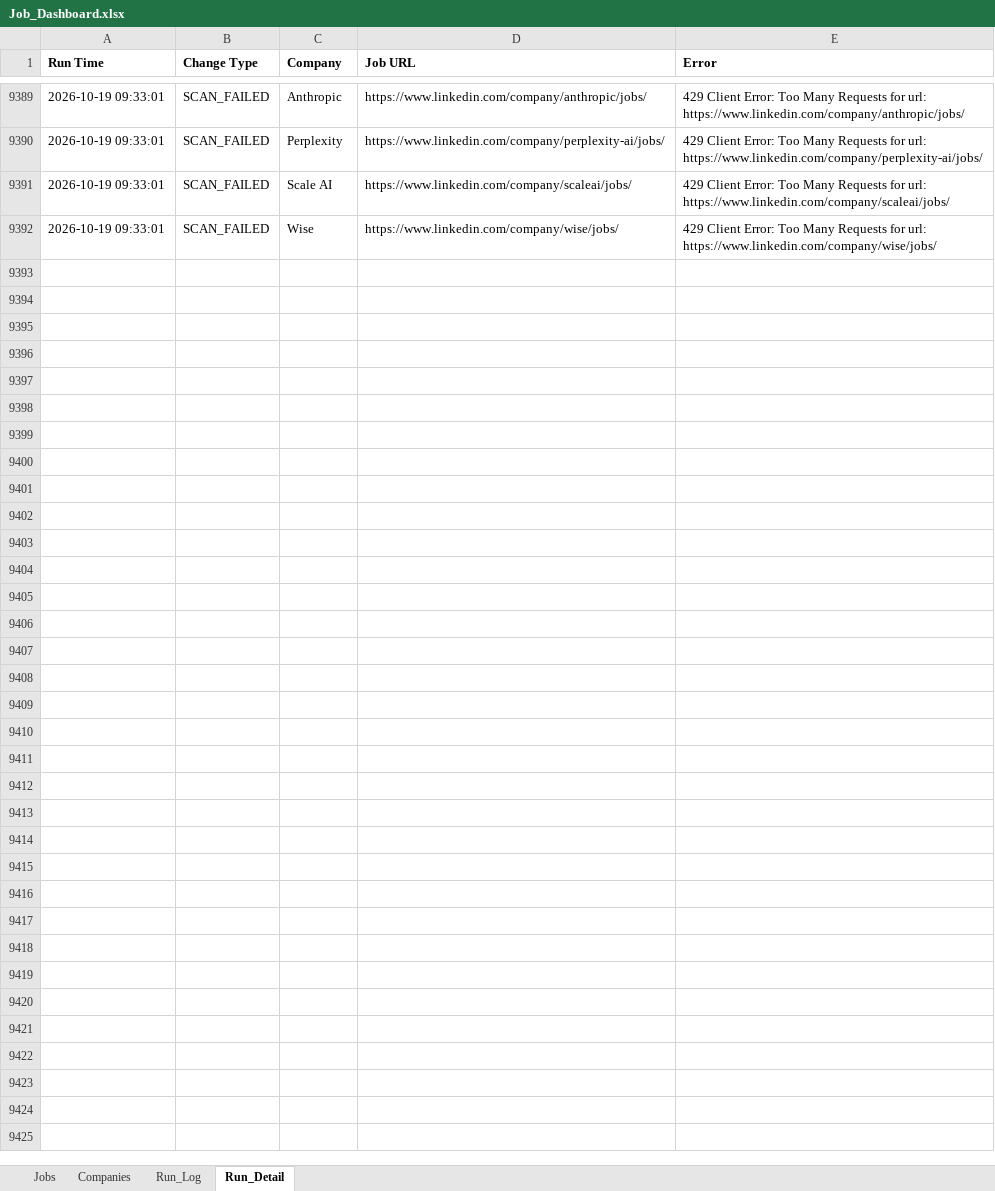
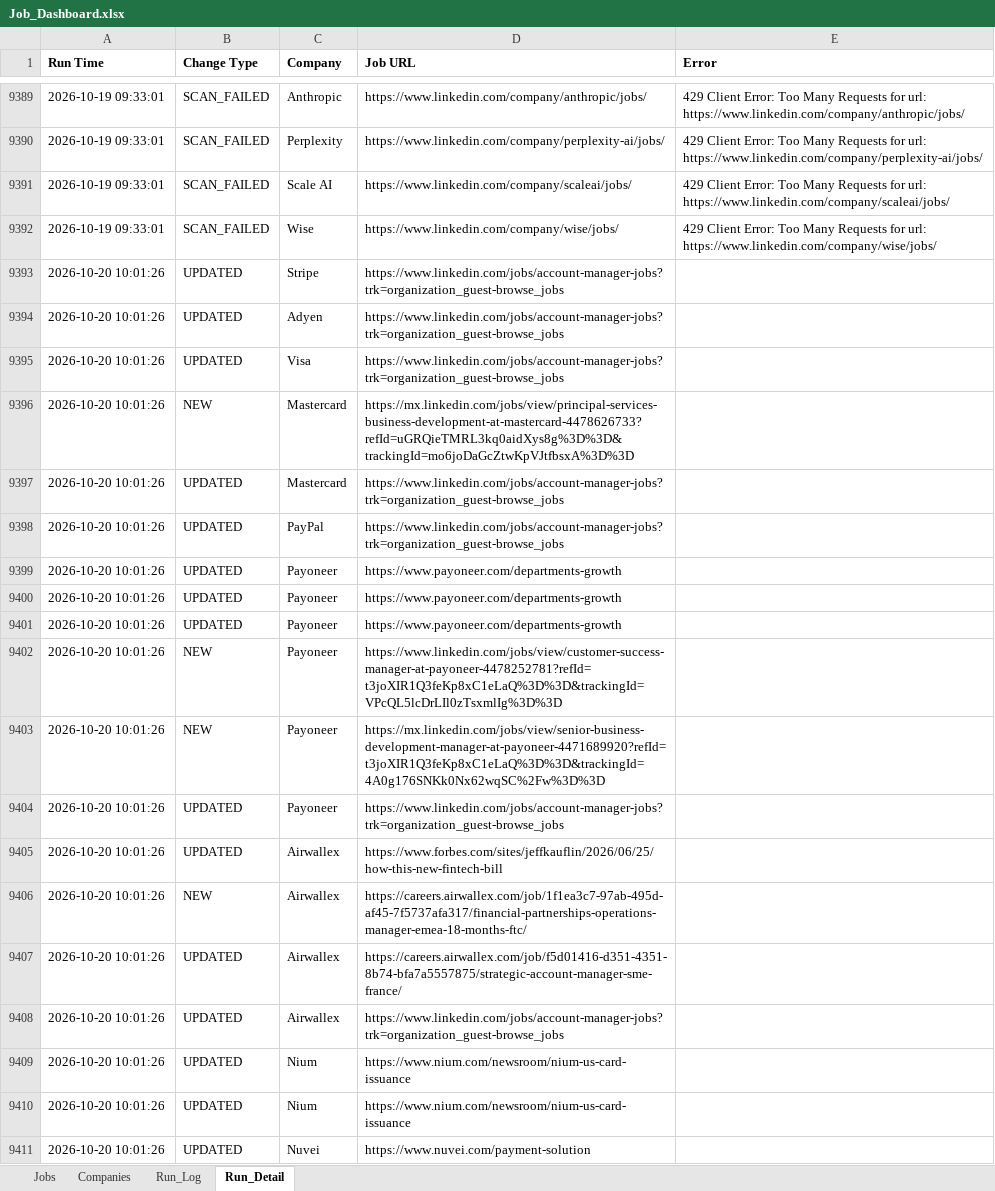
Before and after one commit to sabrinahan93-byte/PCIP, an Excel workbook: output/Job_Dashboard.xlsx, sheet Run_Detail, drawn as a sheet; only a part is shown, gaps mark what is left out; values as stored, in another font and other column widths than the file's, no borders; the diff covers the shown part only; the diff names each change by its address in the sheet, - before the commit and + after, or states it on an @@ line.

```diff
--- a/output/Job_Dashboard.xlsx (sheet Run_Detail)
+++ b/output/Job_Dashboard.xlsx (sheet Run_Detail)
+row 9393: 2026-10-20 10:01:26 | UPDATED | Stripe | https://www.linkedin.com/jobs/account-manager-jobs?trk=organization_guest-browse_jobs
+row 9394: 2026-10-20 10:01:26 | UPDATED | Adyen | https://www.linkedin.com/jobs/account-manager-jobs?trk=organization_guest-browse_jobs
+row 9395: 2026-10-20 10:01:26 | UPDATED | Visa | https://www.linkedin.com/jobs/account-manager-jobs?trk=organization_guest-browse_jobs
+row 9396: 2026-10-20 10:01:26 | NEW | Mastercard | https://mx.linkedin.com/jobs/view/principal-services-business-development-at-mastercard-4478626733?refId=uGRQieTMRL3kq0aidXys8g%3D%3D&trackingId=mo6joDaGcZtwKpVJtfbsxA%3D%3D
+row 9397: 2026-10-20 10:01:26 | UPDATED | Mastercard | https://www.linkedin.com/jobs/account-manager-jobs?trk=organization_guest-browse_jobs
+row 9398: 2026-10-20 10:01:26 | UPDATED | PayPal | https://www.linkedin.com/jobs/account-manager-jobs?trk=organization_guest-browse_jobs
+row 9399: 2026-10-20 10:01:26 | UPDATED | Payoneer | https://www.payoneer.com/departments-growth
+row 9400: 2026-10-20 10:01:26 | UPDATED | Payoneer | https://www.payoneer.com/departments-growth
+row 9401: 2026-10-20 10:01:26 | UPDATED | Payoneer | https://www.payoneer.com/departments-growth
+row 9402: 2026-10-20 10:01:26 | NEW | Payoneer | https://www.linkedin.com/jobs/view/customer-success-manager-at-payoneer-4478252781?refId=t3joXIR1Q3feKp8xC1eLaQ%3D%3D&trackingId=VPcQL5lcDrLIl0zTsxmlIg%3D%3D
+row 9403: 2026-10-20 10:01:26 | NEW | Payoneer | https://mx.linkedin.com/jobs/view/senior-business-development-manager-at-payoneer-4471689920?refId=t3joXIR1Q3feKp8xC1eLaQ%3D%3D&trackingId=4A0g176SNKk0Nx62wqSC%2Fw%3D%3D
+row 9404: 2026-10-20 10:01:26 | UPDATED | Payoneer | https://www.linkedin.com/jobs/account-manager-jobs?trk=organization_guest-browse_jobs
+row 9405: 2026-10-20 10:01:26 | UPDATED | Airwallex | https://www.forbes.com/sites/jeffkauflin/2026/06/25/how-this-new-fintech-bill
+row 9406: 2026-10-20 10:01:26 | NEW | Airwallex | https://careers.airwallex.com/job/1f1ea3c7-97ab-495d-af45-7f5737afa317/financial-partnerships-operations-manager-emea-18-months-ftc/
+row 9407: 2026-10-20 10:01:26 | UPDATED | Airwallex | https://careers.airwallex.com/job/f5d01416-d351-4351-8b74-bfa7a5557875/strategic-account-manager-sme-france/
+row 9408: 2026-10-20 10:01:26 | UPDATED | Airwallex | https://www.linkedin.com/jobs/account-manager-jobs?trk=organization_guest-browse_jobs
+row 9409: 2026-10-20 10:01:26 | UPDATED | Nium | https://www.nium.com/newsroom/nium-us-card-issuance
+row 9410: 2026-10-20 10:01:26 | UPDATED | Nium | https://www.nium.com/newsroom/nium-us-card-issuance
+row 9411: 2026-10-20 10:01:26 | UPDATED | Nuvei | https://www.nuvei.com/payment-solution
```
Also changed, not shown: 86 added rows elsewhere in this sheet, sheet Jobs, sheet Run_Log, 1 other file.
